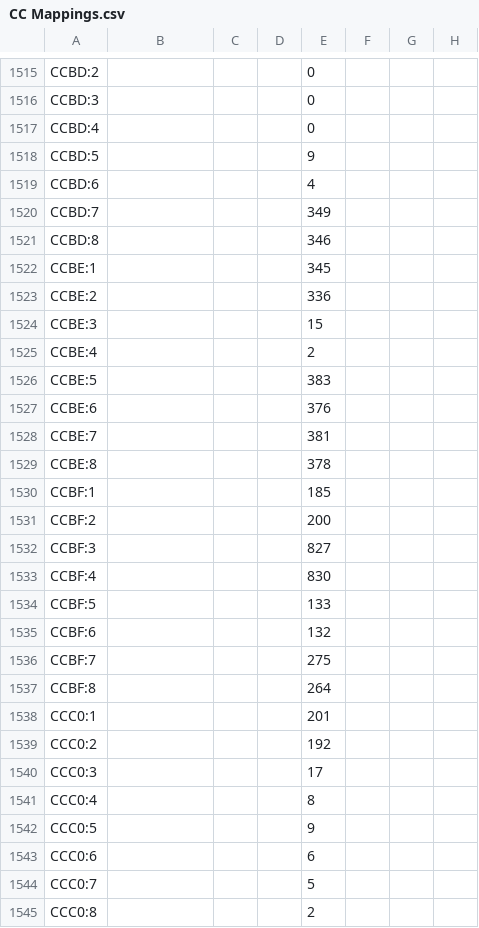
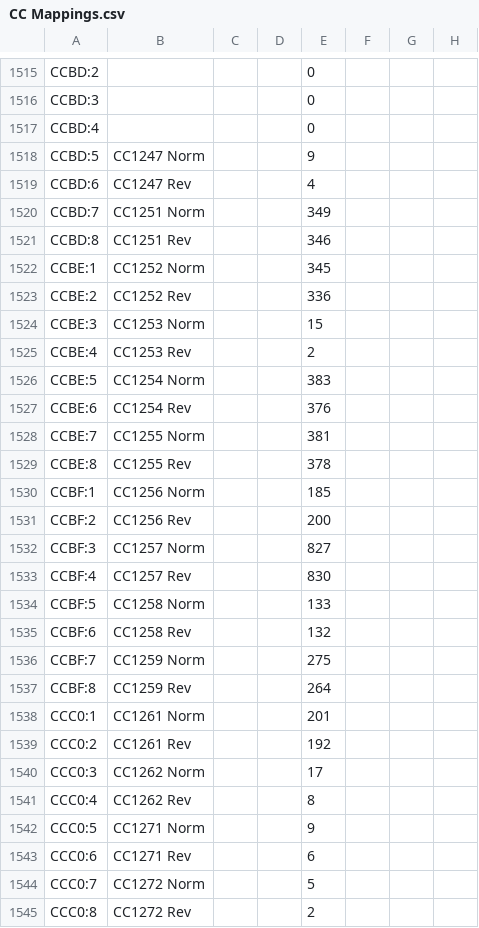
Before and after one commit to Shwam3/EASMData, a CSV file: CC Mappings.csv, drawn as a sheet; only a part is shown, gaps mark what is left out; the diff covers the shown part only.

```diff
--- a/CC Mappings.csv
+++ b/CC Mappings.csv
@@ -1517,29 +1517,29 @@ CCBD:3,,,,0
 CCBD:4,,,,0
-CCBD:5,,,,9
-CCBD:6,,,,4
-CCBD:7,,,,349
-CCBD:8,,,,346
-CCBE:1,,,,345
-CCBE:2,,,,336
-CCBE:3,,,,15
-CCBE:4,,,,2
-CCBE:5,,,,383
-CCBE:6,,,,376
-CCBE:7,,,,381
-CCBE:8,,,,378
-CCBF:1,,,,185
-CCBF:2,,,,200
-CCBF:3,,,,827
-CCBF:4,,,,830
-CCBF:5,,,,133
-CCBF:6,,,,132
-CCBF:7,,,,275
-CCBF:8,,,,264
-CCC0:1,,,,201
-CCC0:2,,,,192
-CCC0:3,,,,17
-CCC0:4,,,,8
-CCC0:5,,,,9
-CCC0:6,,,,6
-CCC0:7,,,,5
-CCC0:8,,,,2
+CCBD:5,CC1247 Norm,,,9
+CCBD:6,CC1247 Rev,,,4
+CCBD:7,CC1251 Norm,,,349
+CCBD:8,CC1251 Rev,,,346
+CCBE:1,CC1252 Norm,,,345
+CCBE:2,CC1252 Rev,,,336
+CCBE:3,CC1253 Norm,,,15
+CCBE:4,CC1253 Rev,,,2
+CCBE:5,CC1254 Norm,,,383
+CCBE:6,CC1254 Rev,,,376
+CCBE:7,CC1255 Norm,,,381
+CCBE:8,CC1255 Rev,,,378
+CCBF:1,CC1256 Norm,,,185
+CCBF:2,CC1256 Rev,,,200
+CCBF:3,CC1257 Norm,,,827
+CCBF:4,CC1257 Rev,,,830
+CCBF:5,CC1258 Norm,,,133
+CCBF:6,CC1258 Rev,,,132
+CCBF:7,CC1259 Norm,,,275
+CCBF:8,CC1259 Rev,,,264
+CCC0:1,CC1261 Norm,,,201
+CCC0:2,CC1261 Rev,,,192
+CCC0:3,CC1262 Norm,,,17
+CCC0:4,CC1262 Rev,,,8
+CCC0:5,CC1271 Norm,,,9
+CCC0:6,CC1271 Rev,,,6
+CCC0:7,CC1272 Norm,,,5
+CCC0:8,CC1272 Rev,,,2
```
Also changed, not shown: 27 edited cells elsewhere in this file, 2 other files.
